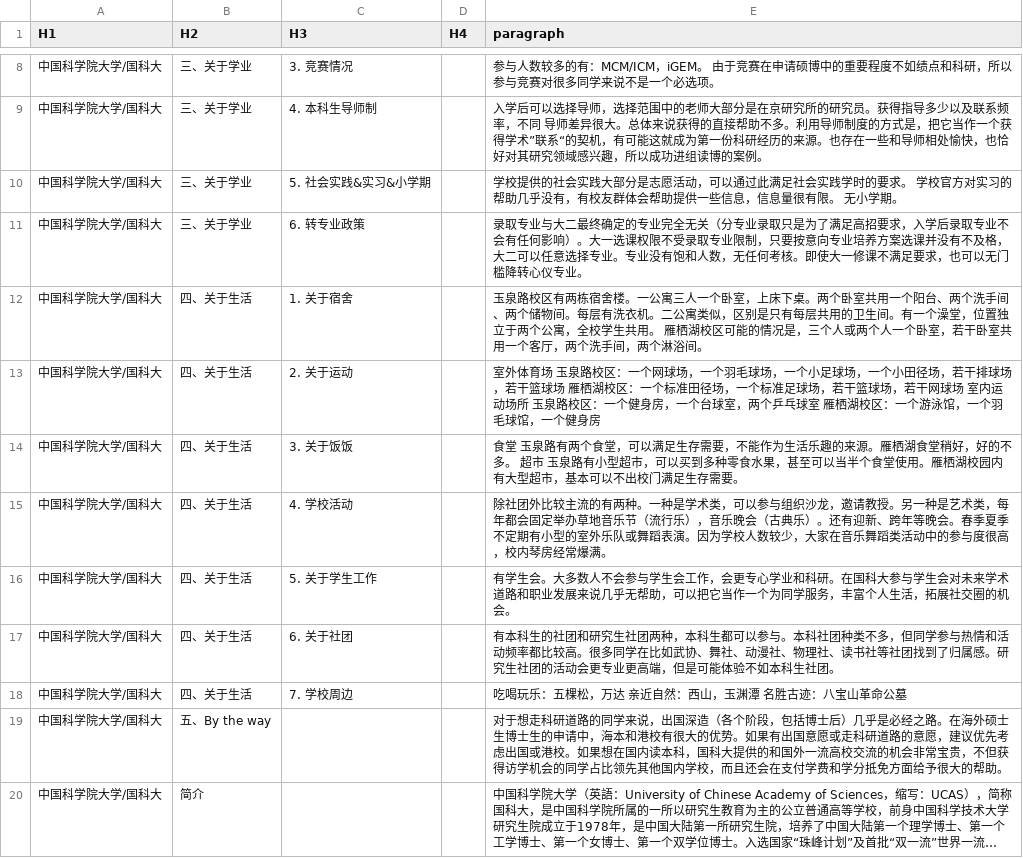
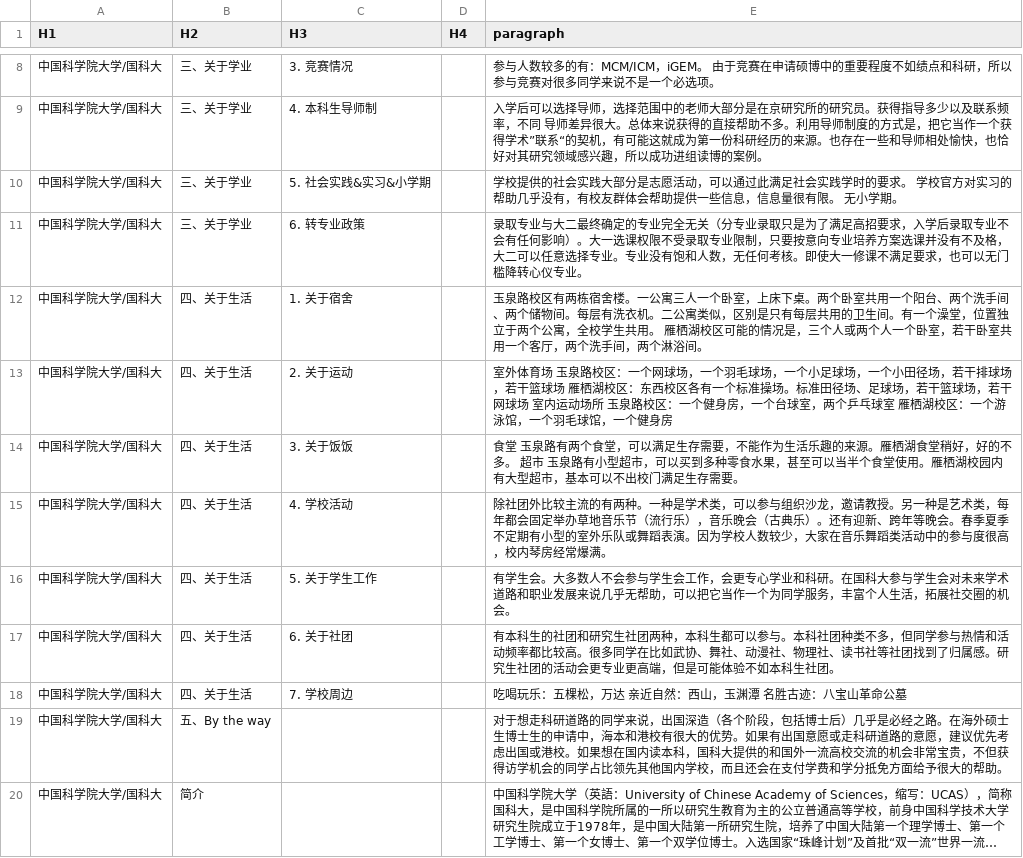
Before and after one commit to Scholar-Compass/Scholar-Compass-backend, a CSV file: csv_to_embed/中国科学院大学.csv, drawn as a sheet; only a part is shown, gaps mark what is left out; long unchanged cells end in ….

```diff
--- a/csv_to_embed/中国科学院大学.csv
+++ b/csv_to_embed/中国科学院大学.csv
@@ -12,3 +12,3 @@ H1,H2,H3,H4,paragraph
 中国科学院大学/国科大 ,四、关于生活 ,1. 关于宿舍 ,, 玉泉路校区有两栋宿舍楼。一公寓三人一个卧室，上床下桌。两个卧室共用一个阳台、两个洗手间、两个储物间。每层有洗衣机。二公寓类似，区别是只有每层共用的卫生间。有一个澡堂，位置独立于两个公寓，全校学生共用。 雁栖湖校区可能的情况是，三个人或两个人一个卧室，若干卧室共用一个客厅，两个洗手间，两个淋浴间。
-中国科学院大学/国科大 ,四、关于生活 ,2. 关于运动 ,, 室外体育场 玉泉路校区：一个网球场，一个羽毛球场，一个小足球场，一个小田径场，若干排球场，若干篮球场 雁栖湖校区：一个标准田径场，一个标准足球场，若干篮球场，若干网球场 室内运动场所 玉泉路校区：一个健身房，一个台球室，两个乒乓球室 雁栖湖校区：一个游泳馆，一个羽毛球馆，一个健身房
+中国科学院大学/国科大 ,四、关于生活 ,2. 关于运动 ,, 室外体育场 玉泉路校区：一个网球场，一个羽毛球场，一个小足球场，一个小田径场，若干排球场，若干篮球场 雁栖湖校区：东西校区各有一个标准操场。标准田径场、足球场，若干篮球场，若干网球场 室内运动场所 玉泉路校区：一个健身房，一个台球室，两个乒乓球室 雁栖湖校区：一个游泳馆，一个羽毛球馆，一个健身房
 中国科学院大学/国科大 ,四、关于生活 ,3. 关于饭饭 ,, 食堂 玉泉路有两个食堂，可以满足生存需要，不能作为生活乐趣的来源。雁栖湖食堂稍好，好的不多。 超市 玉泉路有小型超市，可以买到多种零食水果，甚至可以当半个食堂使用。雁栖湖校园内有大型超市，基本可以不出校门满足生存需要。
```
Also changed, not shown: csv_to_embed/北京理工大学.csv, embedding/中国科学院大学.csv, 3 other files.
